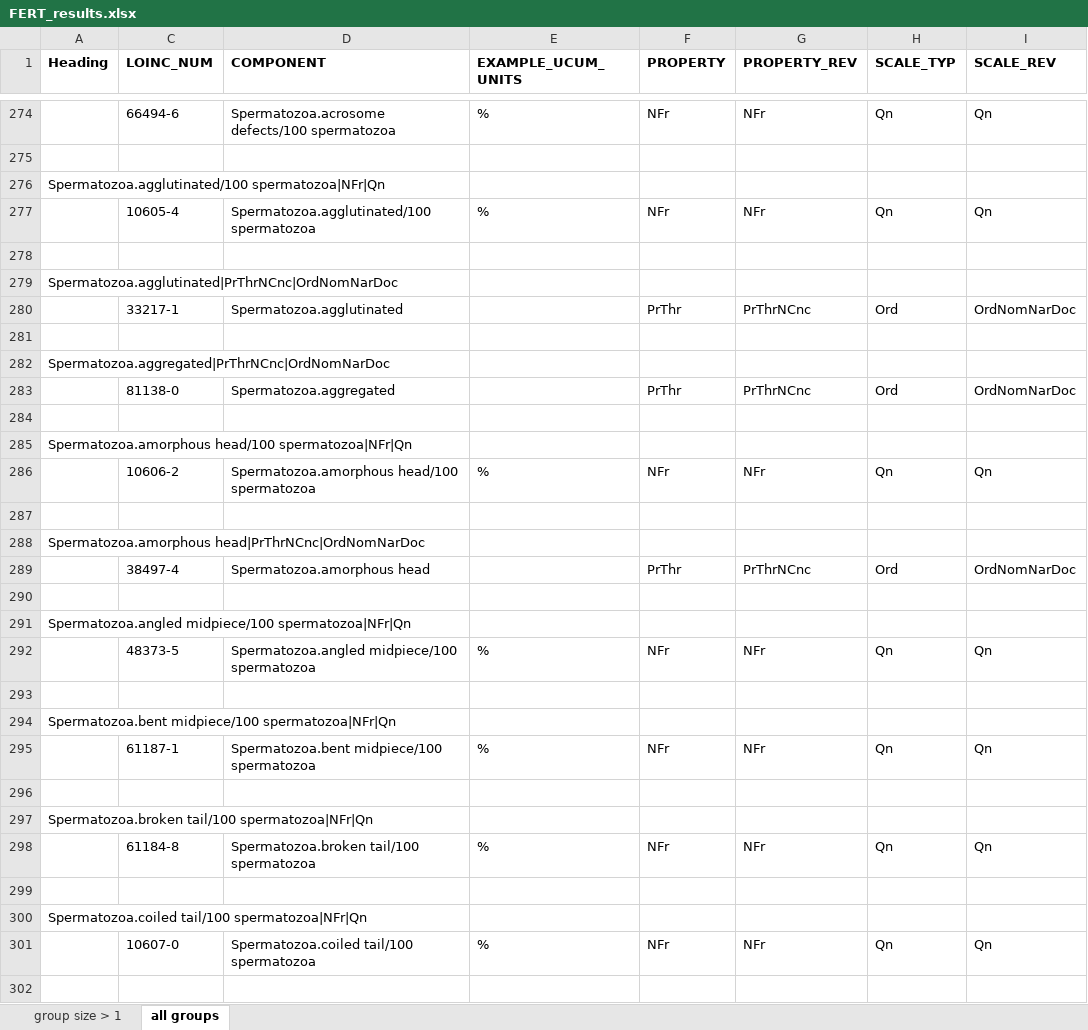
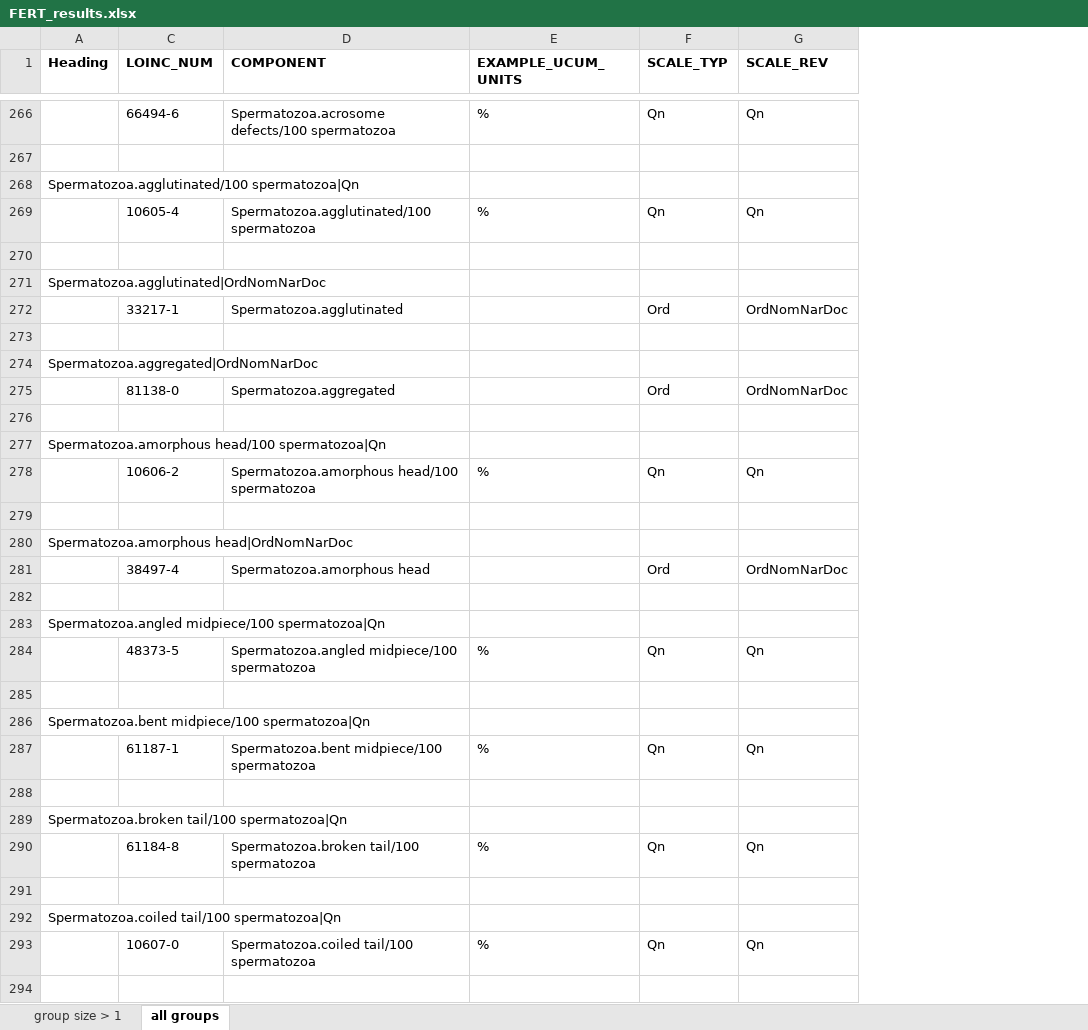
Before and after one commit to LHNCBC/Equivalence-Classes-Data-Files, an Excel workbook: FERT_results.xlsx, sheet all groups, drawn as a sheet; only a part is shown, gaps mark what is left out; values as stored, in another font and other column widths than the file's, no borders; conditional formats not drawn; removed rows and columns are numbered as before the commit, all else as after; the diff covers the shown part only; the diff names each change by its address in the sheet, - before the commit and + after, or states it on an @@ line.

Commit message:
A revision to FERT processing-- no longer grouping based on PROPERTY

```diff
--- a/FERT_results.xlsx (sheet all groups)
+++ b/FERT_results.xlsx (sheet all groups)
-column F (PROPERTY), rows 274-301: NFr |  |  | NFr |  |  | PrThr |  |  | PrThr |  |  | NFr |  |  | PrThr |  |  | NFr |  |  | NFr |  |  | NFr |  |  | NFr
-column G (PROPERTY_REV), rows 274-301: NFr |  |  | NFr |  |  | PrThrNCnc |  |  | PrThrNCnc |  |  | NFr |  |  | PrThrNCnc |  |  | NFr |  |  | NFr |  |  | NFr |  |  | NFr
-A268 (Heading): Spermatozoa.agglutinated/100 spermatozoa|NFr|Qn
+A268 (Heading): Spermatozoa.agglutinated/100 spermatozoa|Qn
-A271 (Heading): Spermatozoa.agglutinated|PrThrNCnc|OrdNomNarDoc
+A271 (Heading): Spermatozoa.agglutinated|OrdNomNarDoc
-A274 (Heading): Spermatozoa.aggregated|PrThrNCnc|OrdNomNarDoc
+A274 (Heading): Spermatozoa.aggregated|OrdNomNarDoc
-A277 (Heading): Spermatozoa.amorphous head/100 spermatozoa|NFr|Qn
+A277 (Heading): Spermatozoa.amorphous head/100 spermatozoa|Qn
-A280 (Heading): Spermatozoa.amorphous head|PrThrNCnc|OrdNomNarDoc
+A280 (Heading): Spermatozoa.amorphous head|OrdNomNarDoc
-A283 (Heading): Spermatozoa.angled midpiece/100 spermatozoa|NFr|Qn
+A283 (Heading): Spermatozoa.angled midpiece/100 spermatozoa|Qn
-A286 (Heading): Spermatozoa.bent midpiece/100 spermatozoa|NFr|Qn
+A286 (Heading): Spermatozoa.bent midpiece/100 spermatozoa|Qn
-A289 (Heading): Spermatozoa.broken tail/100 spermatozoa|NFr|Qn
+A289 (Heading): Spermatozoa.broken tail/100 spermatozoa|Qn
-A292 (Heading): Spermatozoa.coiled tail/100 spermatozoa|NFr|Qn
+A292 (Heading): Spermatozoa.coiled tail/100 spermatozoa|Qn
```
Also changed, not shown: 22 added rows, 42 removed rows, 20 moved rows and 196 edited cells elsewhere in this sheet, sheet group size > 1, hidden cells.
